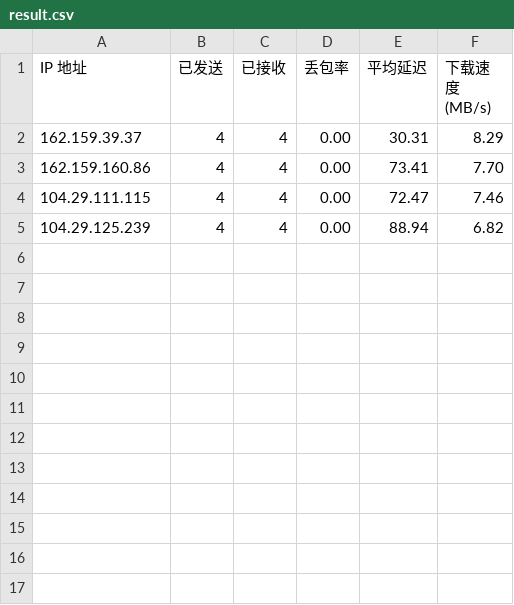
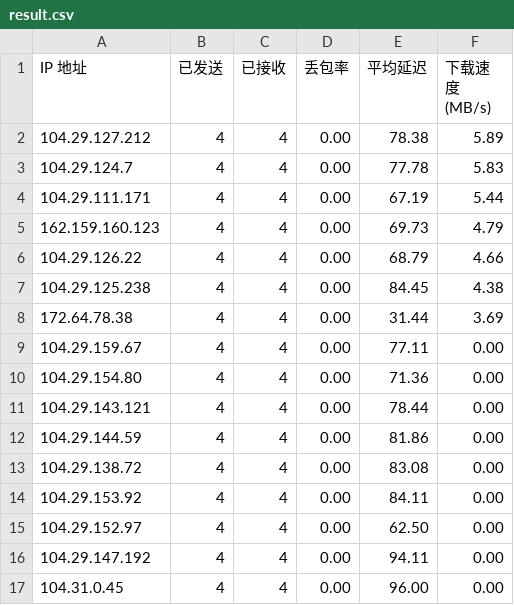
Before and after one commit to Tomoe233/cloudflare-speedtest, a CSV file: results/result.csv, drawn as a sheet.

Commit message:
Auto-Update SpeedTest Results: 2025-10-28 09:06:50

```diff
--- a/results/result.csv
+++ b/results/result.csv
@@ -1,5 +1,17 @@
 IP 地址,已发送,已接收,丢包率,平均延迟,下载速度 (MB/s)
-162.159.39.37,4,4,0.00,30.31,8.29
-162.159.160.86,4,4,0.00,73.41,7.70
-104.29.111.115,4,4,0.00,72.47,7.46
-104.29.125.239,4,4,0.00,88.94,6.82
+104.29.127.212,4,4,0.00,78.38,5.89
+104.29.124.7,4,4,0.00,77.78,5.83
+104.29.111.171,4,4,0.00,67.19,5.44
+162.159.160.123,4,4,0.00,69.73,4.79
+104.29.126.22,4,4,0.00,68.79,4.66
+104.29.125.238,4,4,0.00,84.45,4.38
+172.64.78.38,4,4,0.00,31.44,3.69
+104.29.159.67,4,4,0.00,77.11,0.00
+104.29.154.80,4,4,0.00,71.36,0.00
+104.29.143.121,4,4,0.00,78.44,0.00
+104.29.144.59,4,4,0.00,81.86,0.00
+104.29.138.72,4,4,0.00,83.08,0.00
+104.29.153.92,4,4,0.00,84.11,0.00
+104.29.152.97,4,4,0.00,62.50,0.00
+104.29.147.192,4,4,0.00,94.11,0.00
+104.31.0.45,4,4,0.00,96.00,0.00
```
